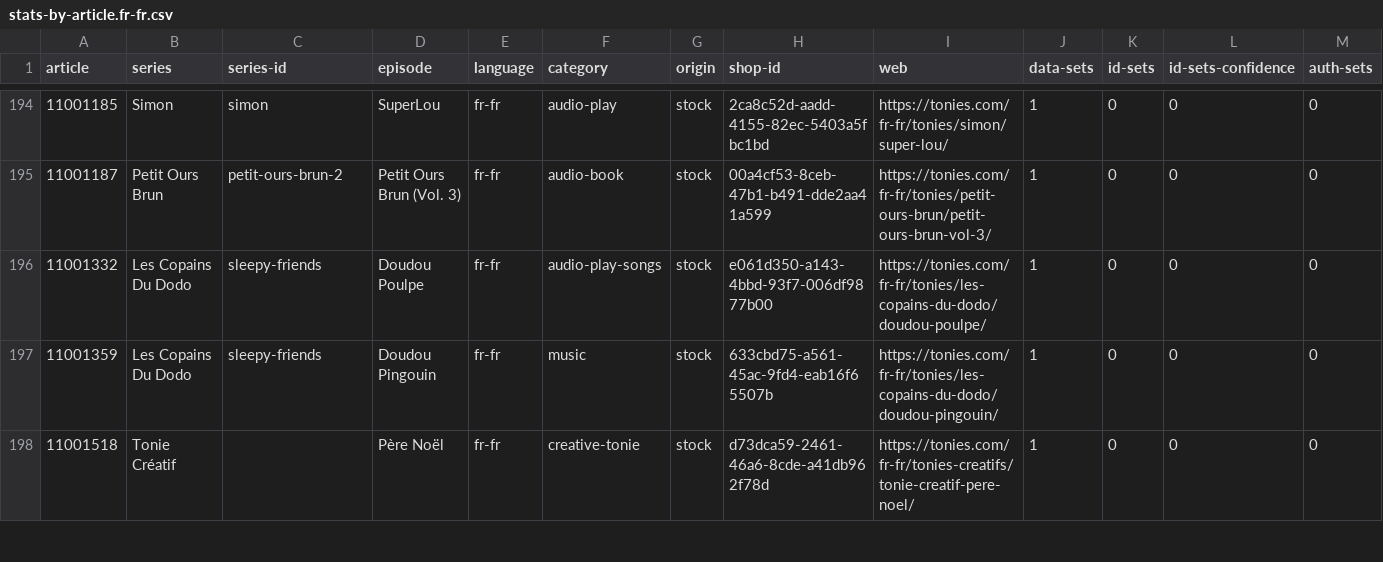
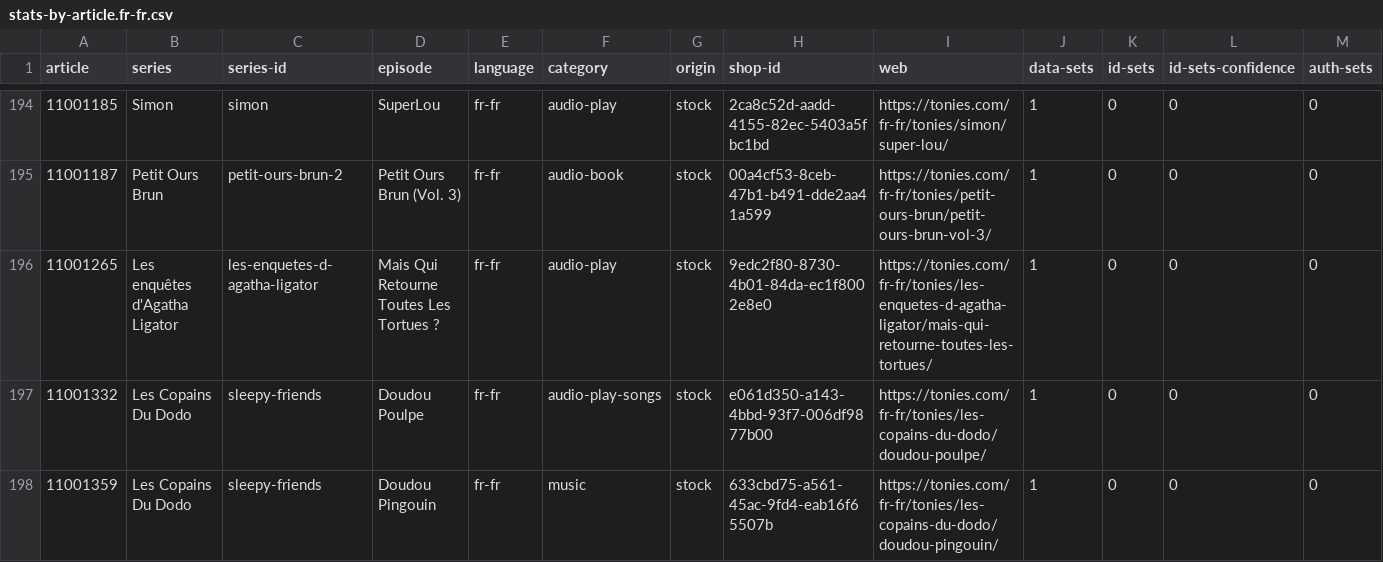
Before and after one commit to toniebox-reverse-engineering/tonies-json, a CSV file: stats/stats-by-article.fr-fr.csv, drawn as a sheet; only a part is shown, gaps mark what is left out; the shorter side is filled out with more unchanged rows; the diff names each change by its address in the sheet, - before the commit and + after, or states it on an @@ line.

Commit message:
Auto-Update tonies.json, toniesV2.json and the stats

```diff
--- a/stats/stats-by-article.fr-fr.csv
+++ b/stats/stats-by-article.fr-fr.csv
+row 196: 11001265 | Les enquêtes d'Agatha Ligator | les-enquetes-d-agatha-ligator | Mais Qui Retourne Toutes Les Tortues ? | fr-fr | audio-play | stock | 9edc2f80-8730-4b01-84da-ec1f8002e8e0 | https://tonies.com/fr-fr/tonies/les-enquetes-d-agatha-ligator/mais-qui-retourne-toutes-les-tortues/ | 1 | 0 | 0 | 0
```
Also changed, not shown: stats/stats-noconfidence-stock-by-article.csv, stats/stats-noconfidence-stock-by-article.fr-fr.csv, 3 other files.
